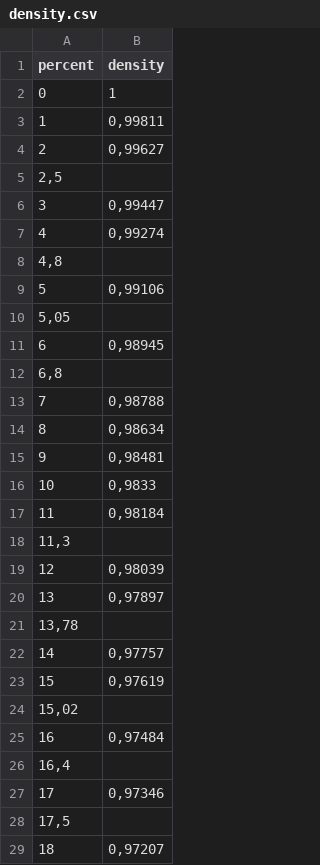
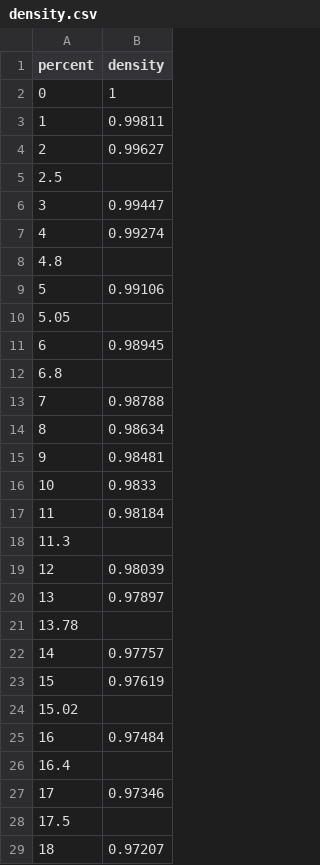
Before and after one commit to Rmadeye/Alculator, a CSV file: webapp/src/density.csv, drawn as a sheet; only a part is shown; the diff covers the shown part only.

```diff
--- a/webapp/src/density.csv
+++ b/webapp/src/density.csv
@@ -2,28 +2,28 @@ percent;density
 0;1
-1;0,99811
-2;0,99627
-2,5;
-3;0,99447
-4;0,99274
-4,8;
-5;0,99106
-5,05;
-6;0,98945
-6,8;
-7;0,98788
-8;0,98634
-9;0,98481
-10;0,9833
-11;0,98184
-11,3;
-12;0,98039
-13;0,97897
-13,78;
-14;0,97757
-15;0,97619
-15,02;
-16;0,97484
-16,4;
-17;0,97346
-17,5;
-18;0,97207
+1;0.99811
+2;0.99627
+2.5;
+3;0.99447
+4;0.99274
+4.8;
+5;0.99106
+5.05;
+6;0.98945
+6.8;
+7;0.98788
+8;0.98634
+9;0.98481
+10;0.9833
+11;0.98184
+11.3;
+12;0.98039
+13;0.97897
+13.78;
+14;0.97757
+15;0.97619
+15.02;
+16;0.97484
+16.4;
+17;0.97346
+17.5;
+18;0.97207
```
Also changed, not shown: 98 edited cells elsewhere in this file, 3 other files.
